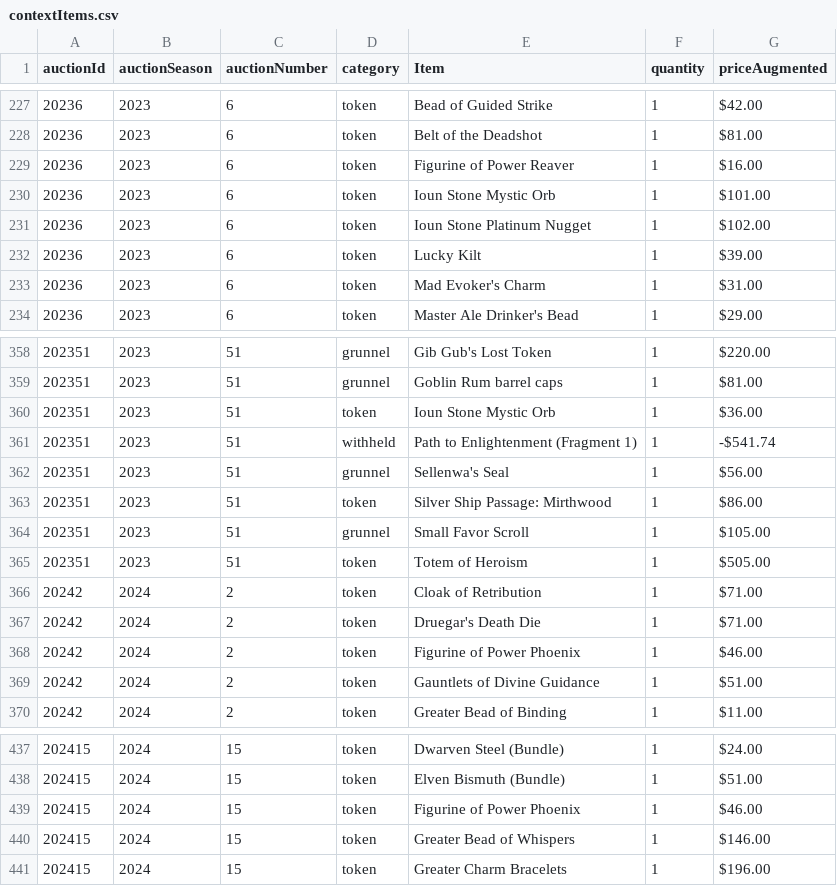
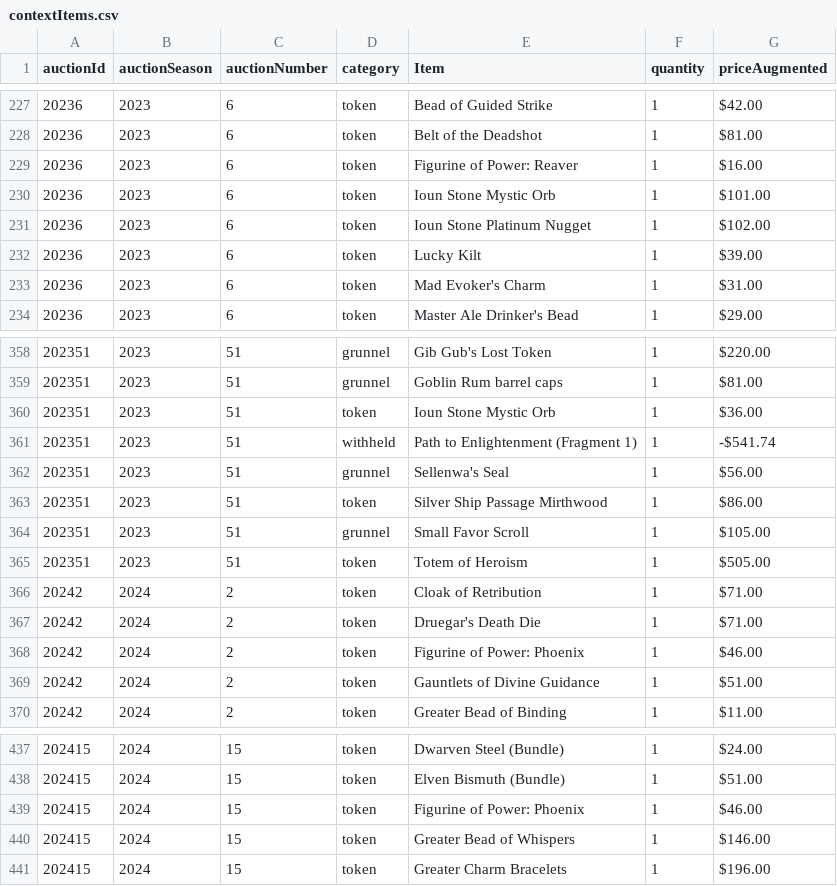
Before and after one commit to mjdomask-jpg/trueDungeonAuctionPrices, a CSV file: public/data/contextItems.csv, drawn as a sheet; only a part is shown, gaps mark what is left out.

```diff
--- a/public/data/contextItems.csv
+++ b/public/data/contextItems.csv
@@ -228,3 +228,3 @@ auctionId,auctionSeason,auctionNumber,category,Item,quantity,priceAugmented
 20236,2023,6,token,Belt of the Deadshot,1,$81.00
-20236,2023,6,token,Figurine of Power Reaver,1,$16.00
+20236,2023,6,token,Figurine of Power: Reaver,1,$16.00
 20236,2023,6,token,Ioun Stone Mystic Orb,1,$101.00
@@ -362,3 +362,3 @@ auctionId,auctionSeason,auctionNumber,category,Item,quantity,priceAugmented
 202351,2023,51,grunnel,Sellenwa's Seal,1,$56.00
-202351,2023,51,token,Silver Ship Passage: Mirthwood,1,$86.00
+202351,2023,51,token,Silver Ship Passage Mirthwood,1,$86.00
 202351,2023,51,grunnel,Small Favor Scroll,1,$105.00
@@ -367,3 +367,3 @@ auctionId,auctionSeason,auctionNumber,category,Item,quantity,priceAugmented
 20242,2024,2,token,Druegar's Death Die,1,$71.00
-20242,2024,2,token,Figurine of Power Phoenix,1,$46.00
+20242,2024,2,token,Figurine of Power: Phoenix,1,$46.00
 20242,2024,2,token,Gauntlets of Divine Guidance,1,$51.00
@@ -438,3 +438,3 @@ auctionId,auctionSeason,auctionNumber,category,Item,quantity,priceAugmented
 202415,2024,15,token,Elven Bismuth (Bundle),1,$51.00
-202415,2024,15,token,Figurine of Power Phoenix,1,$46.00
+202415,2024,15,token,Figurine of Power: Phoenix,1,$46.00
 202415,2024,15,token,Greater Bead of Whispers,1,$146.00
```
Also changed, not shown: docs/withheld-recompute-preview.csv, public/data/onyx.csv, 3 other files.
